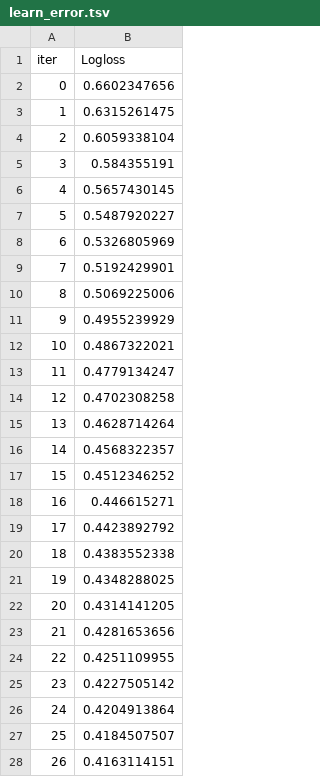
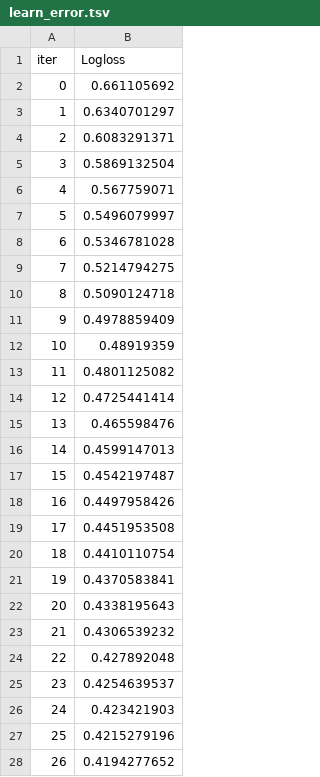
Before and after one commit to VladimirZelenokor1/CTR_PROJECT, a TSV file: catboost_info/learn_error.tsv, drawn as a sheet; only a part is shown; the diff covers the shown part only.

```diff
--- a/catboost_info/learn_error.tsv
+++ b/catboost_info/learn_error.tsv
@@ -1,28 +1,28 @@
 iter	Logloss
-0	0.6602347656
-1	0.6315261475
-2	0.6059338104
-3	0.584355191
-4	0.5657430145
-5	0.5487920227
-6	0.5326805969
-7	0.5192429901
-8	0.5069225006
-9	0.4955239929
-10	0.4867322021
-11	0.4779134247
-12	0.4702308258
-13	0.4628714264
-14	0.4568322357
-15	0.4512346252
-16	0.446615271
-17	0.4423892792
-18	0.4383552338
-19	0.4348288025
-20	0.4314141205
-21	0.4281653656
-22	0.4251109955
-23	0.4227505142
-24	0.4204913864
-25	0.4184507507
-26	0.4163114151
+0	0.661105692
+1	0.6340701297
+2	0.6083291371
+3	0.5869132504
+4	0.567759071
+5	0.5496079997
+6	0.5346781028
+7	0.5214794275
+8	0.5090124718
+9	0.4978859409
+10	0.48919359
+11	0.4801125082
+12	0.4725441414
+13	0.465598476
+14	0.4599147013
+15	0.4542197487
+16	0.4497958426
+17	0.4451953508
+18	0.4410110754
+19	0.4370583841
+20	0.4338195643
+21	0.4306539232
+22	0.427892048
+23	0.4254639537
+24	0.423421903
+25	0.4215279196
+26	0.4194277652
```
Also changed, not shown: 50 added rows and 23 edited cells elsewhere in this file, catboost_info/time_left.tsv, 12 other files.
